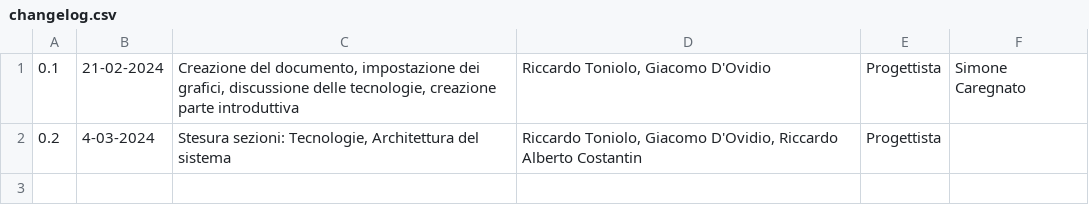
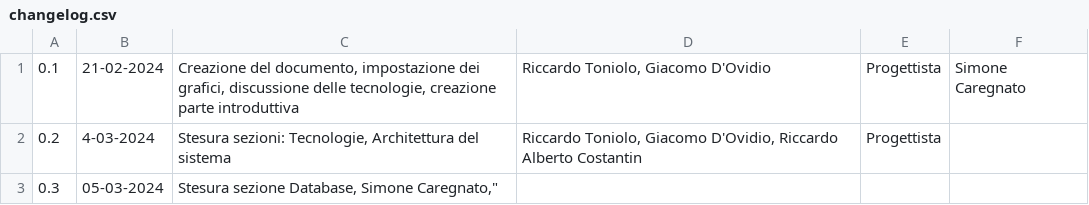
Before and after one commit to SWATEngineering/Docs, a CSV file: src/3_PB/SpecificheTecniche/changelog.csv, drawn as a sheet; the diff names each change by its address in the sheet, - before the commit and + after, or states it on an @@ line.

Commit message:
aggiornamento changelog

```diff
--- a/src/3_PB/SpecificheTecniche/changelog.csv
+++ b/src/3_PB/SpecificheTecniche/changelog.csv
+row 3: 0.3 | 05-03-2024 | Stesura sezione Database, Simone Caregnato,"
```
